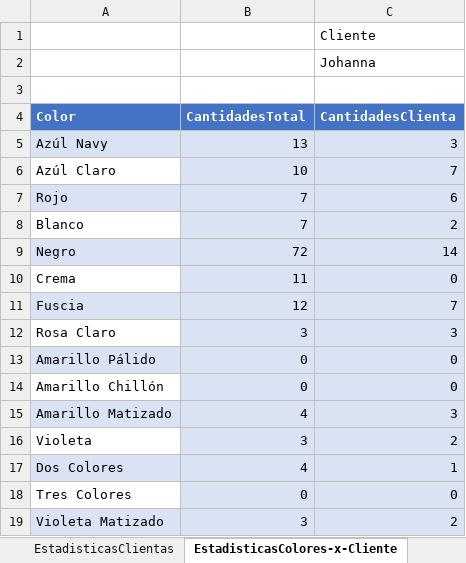
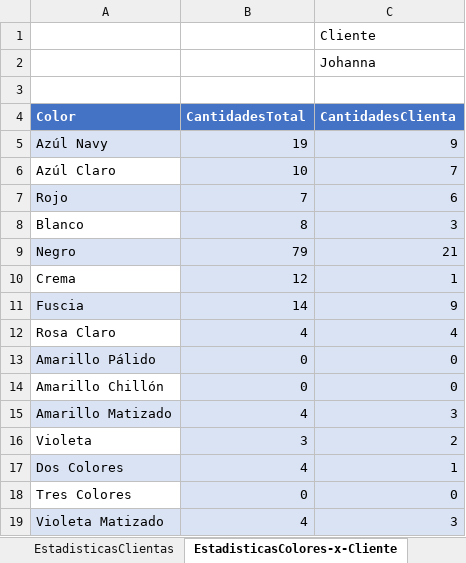
Before and after one commit to gfrolon/POS-EarSavers, an Excel workbook: POS-Banditas.xlsm, sheet EstadisticasColores-x-Cliente, drawn as a sheet; values as stored, in another font and other column widths than the file's, no borders; table styles not drawn; the diff names each change by its address in the sheet, - before the commit and + after, or states it on an @@ line.

```diff
--- a/POS-Banditas.xlsm (sheet EstadisticasColores-x-Cliente)
+++ b/POS-Banditas.xlsm (sheet EstadisticasColores-x-Cliente)
-B5 (CantidadesTotal): 13
+B5 (CantidadesTotal): 19
-C5 (CantidadesClienta): 3
+C5 (CantidadesClienta): 9
-B8 (CantidadesTotal): 7
+B8 (CantidadesTotal): 8
-C8 (CantidadesClienta): 2
+C8 (CantidadesClienta): 3
-B9 (CantidadesTotal): 72
+B9 (CantidadesTotal): 79
-C9 (CantidadesClienta): 14
+C9 (CantidadesClienta): 21
-B10 (CantidadesTotal): 11
+B10 (CantidadesTotal): 12
-C10 (CantidadesClienta): 0
+C10 (CantidadesClienta): 1
-B11 (CantidadesTotal): 12
+B11 (CantidadesTotal): 14
-C11 (CantidadesClienta): 7
+C11 (CantidadesClienta): 9
-B12 (CantidadesTotal): 3
+B12 (CantidadesTotal): 4
-C12 (CantidadesClienta): 3
+C12 (CantidadesClienta): 4
-B19 (CantidadesTotal): 3
+B19 (CantidadesTotal): 4
-C19 (CantidadesClienta): 2
+C19 (CantidadesClienta): 3
```
Also changed, not shown: sheet Ventas, sheet Gastos-Compras, sheet GraphicTest, sheet EstadisticasClientas, sheet Colores, sheet Clientas, charts or pictures.
